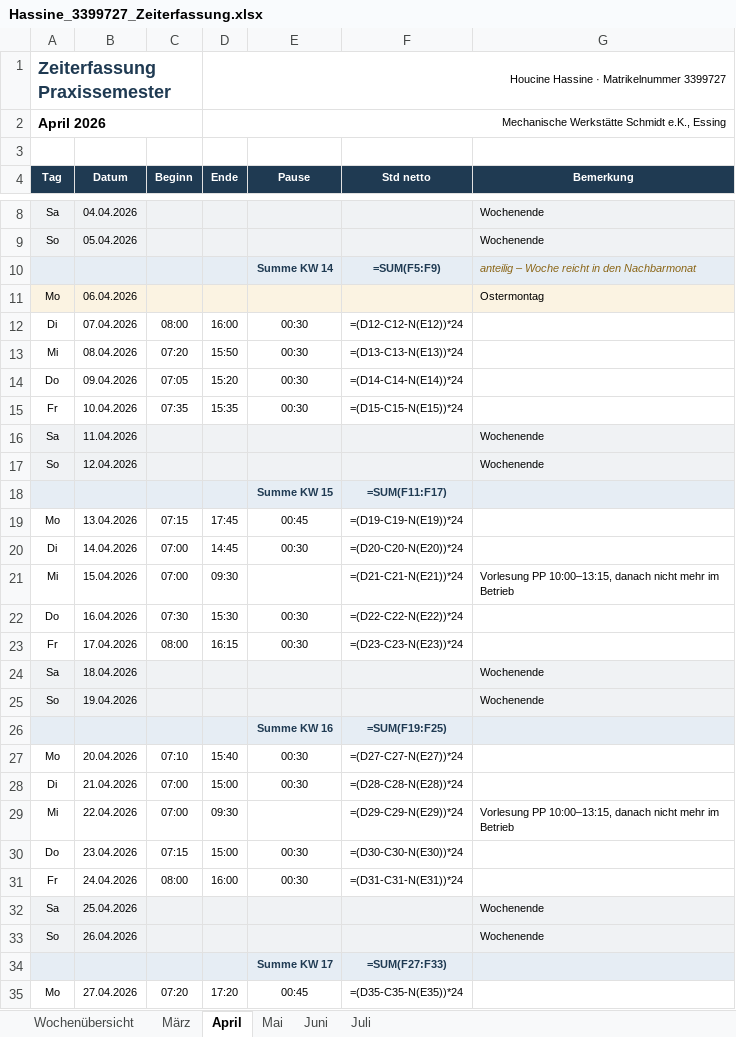
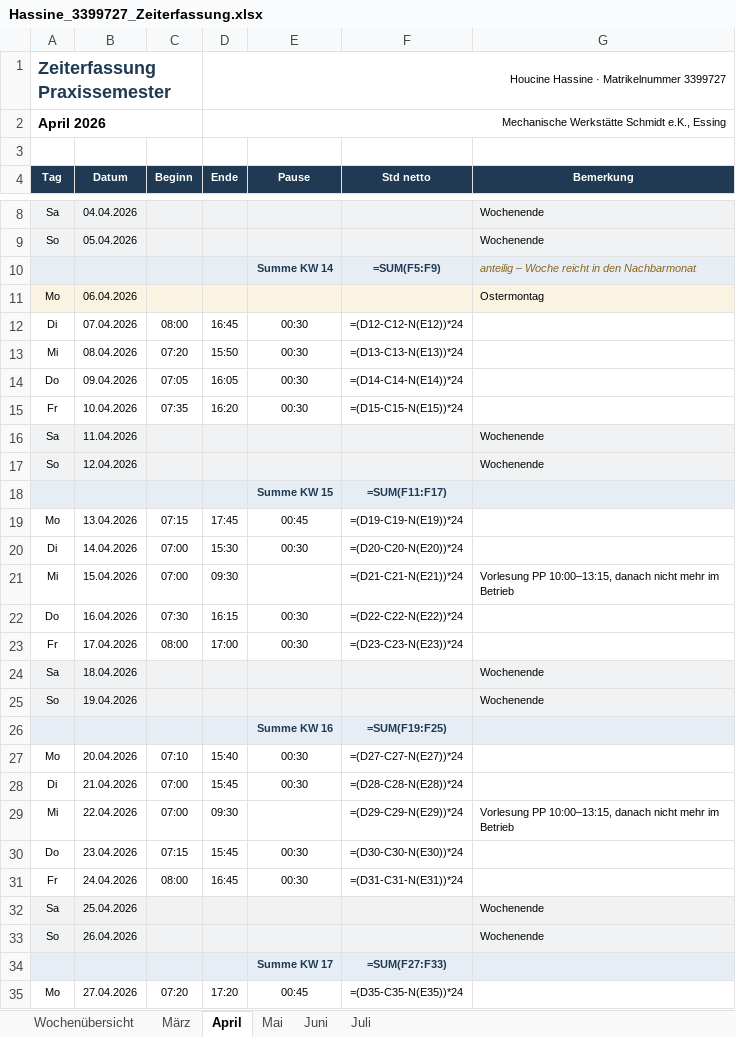
Before and after one commit to houcinehassine/Praxissemester, an Excel workbook: hochschule/Hassine_3399727_Zeiterfassung.xlsx, sheet April, drawn as a sheet; only a part is shown, gaps mark what is left out; values as stored, in another font and other column widths than the file's, no borders; formulas without a stored value are shown as written; the diff covers the shown part only; the diff names each change by its address in the sheet, - before the commit and + after, or states it on an @@ line.

```diff
--- a/hochschule/Hassine_3399727_Zeiterfassung.xlsx (sheet April)
+++ b/hochschule/Hassine_3399727_Zeiterfassung.xlsx (sheet April)
-D12 (Ende): 16:00
+D12 (Ende): 16:45
-D14 (Ende): 15:20
+D14 (Ende): 16:05
-D15 (Ende): 15:35
+D15 (Ende): 16:20
-D20 (Ende): 14:45
+D20 (Ende): 15:30
-D22 (Ende): 15:30
+D22 (Ende): 16:15
-D23 (Ende): 16:15
+D23 (Ende): 17:00
-D28 (Ende): 15:00
+D28 (Ende): 15:45
-D30 (Ende): 15:00
+D30 (Ende): 15:45
-D31 (Ende): 16:00
+D31 (Ende): 16:45
```
Also changed, not shown: 3 edited cells elsewhere in this sheet, sheet Wochenübersicht, sheet Mai, sheet März, sheet Juni, hochschule/Hassine_3399727_Tätigkeitsnachweis.xlsx, 7 other files.
